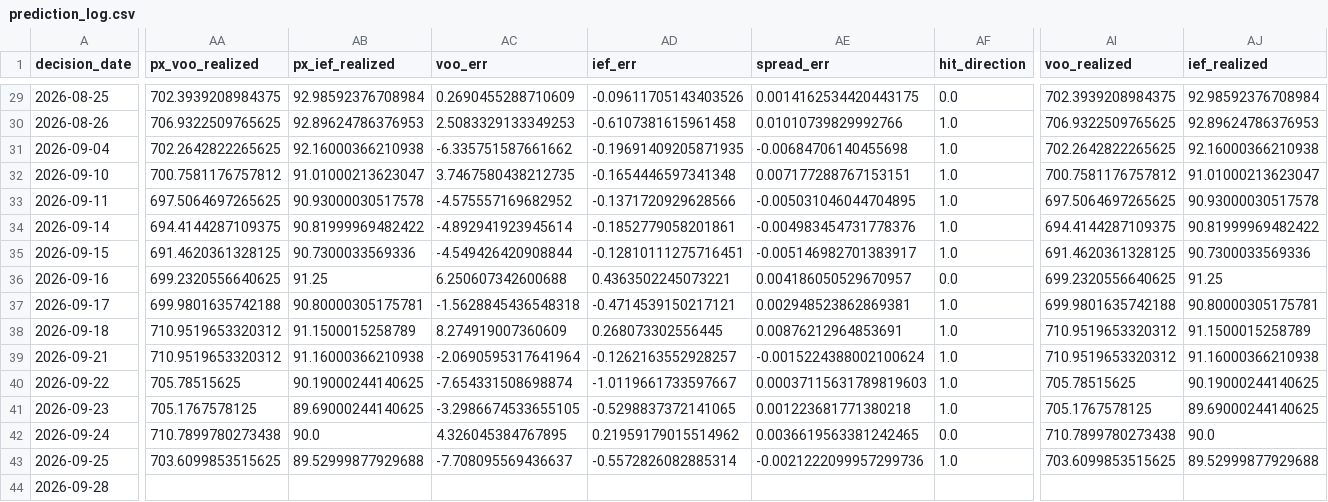
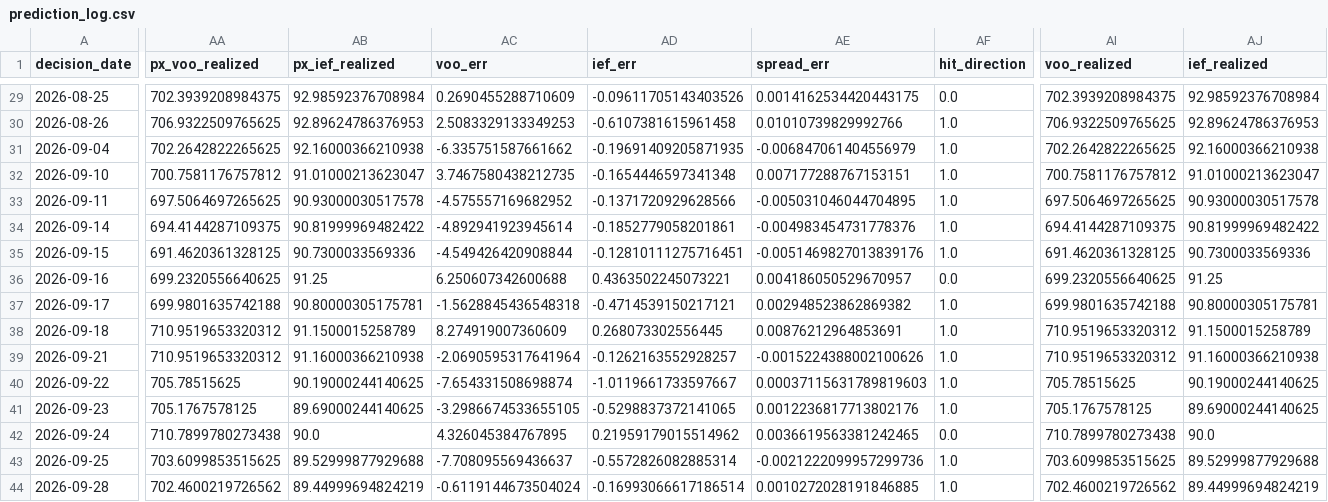
Before and after one commit to salemmorelli1/Price-Call, a CSV file: artifacts_part3/prediction_log.csv, drawn as a sheet; only a part is shown, gaps mark what is left out; the diff covers the shown part only; the diff names each change by its address in the sheet, - before the commit and + after, or states it on an @@ line.

```diff
--- a/artifacts_part3/prediction_log.csv
+++ b/artifacts_part3/prediction_log.csv
-AE31 (spread_err): -0.00684706140455698
+AE31 (spread_err): -0.006847061404556979
-AE35 (spread_err): -0.005146982701383917
+AE35 (spread_err): -0.0051469827013839176
-AE37 (spread_err): 0.002948523862869381
+AE37 (spread_err): 0.002948523862869382
-AE39 (spread_err): -0.0015224388002100624
+AE39 (spread_err): -0.0015224388002100626
-AE41 (spread_err): 0.001223681771380218
+AE41 (spread_err): 0.0012236817713802176
-AA44 (px_voo_realized): (empty)
+AA44 (px_voo_realized): 702.4600219726562
-AB44 (px_ief_realized): (empty)
+AB44 (px_ief_realized): 89.44999694824219
-AC44 (voo_err): (empty)
+AC44 (voo_err): -0.6119144673504024
-AD44 (ief_err): (empty)
+AD44 (ief_err): -0.16993066617186514
-AE44 (spread_err): (empty)
+AE44 (spread_err): 0.0010272028191846885
-AF44 (hit_direction): (empty)
+AF44 (hit_direction): 1.0
-AI44 (voo_realized): (empty)
+AI44 (voo_realized): 702.4600219726562
-AJ44 (ief_realized): (empty)
+AJ44 (ief_realized): 89.44999694824219
```
Also changed, not shown: 43 edited cells elsewhere in this file, 7 other files.
